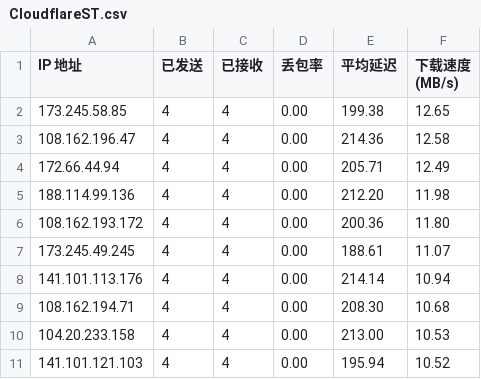
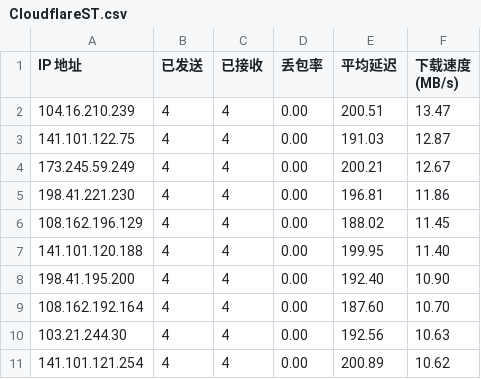
Before and after one commit to ly921002/CloudflareST, a CSV file: CloudflareST.csv, drawn as a sheet.

```diff
--- a/CloudflareST.csv
+++ b/CloudflareST.csv
@@ -1,11 +1,11 @@
 IP 地址,已发送,已接收,丢包率,平均延迟,下载速度 (MB/s)
-173.245.58.85,4,4,0.00,199.38,12.65
-108.162.196.47,4,4,0.00,214.36,12.58
-172.66.44.94,4,4,0.00,205.71,12.49
-188.114.99.136,4,4,0.00,212.20,11.98
-108.162.193.172,4,4,0.00,200.36,11.80
-173.245.49.245,4,4,0.00,188.61,11.07
-141.101.113.176,4,4,0.00,214.14,10.94
-108.162.194.71,4,4,0.00,208.30,10.68
-104.20.233.158,4,4,0.00,213.00,10.53
-141.101.121.103,4,4,0.00,195.94,10.52
+104.16.210.239,4,4,0.00,200.51,13.47
+141.101.122.75,4,4,0.00,191.03,12.87
+173.245.59.249,4,4,0.00,200.21,12.67
+198.41.221.230,4,4,0.00,196.81,11.86
+108.162.196.129,4,4,0.00,188.02,11.45
+141.101.120.188,4,4,0.00,199.95,11.40
+198.41.195.200,4,4,0.00,192.40,10.90
+108.162.192.164,4,4,0.00,187.60,10.70
+103.21.244.30,4,4,0.00,192.56,10.63
+141.101.121.254,4,4,0.00,200.89,10.62
```
Also changed, not shown: AS-4.csv, US-4.csv, 1 other file.
